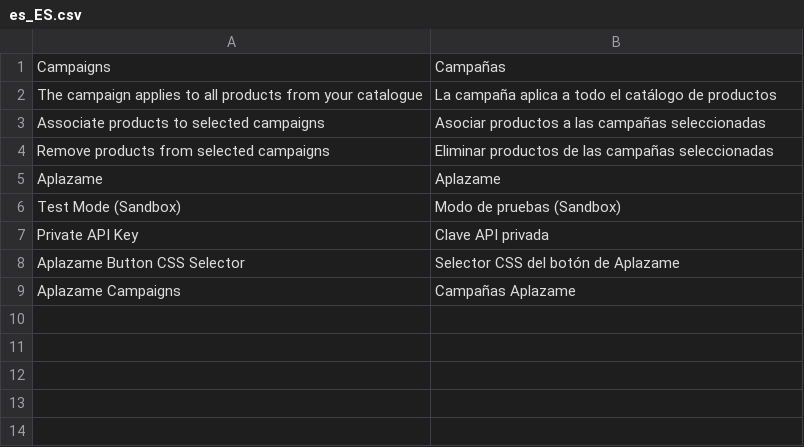
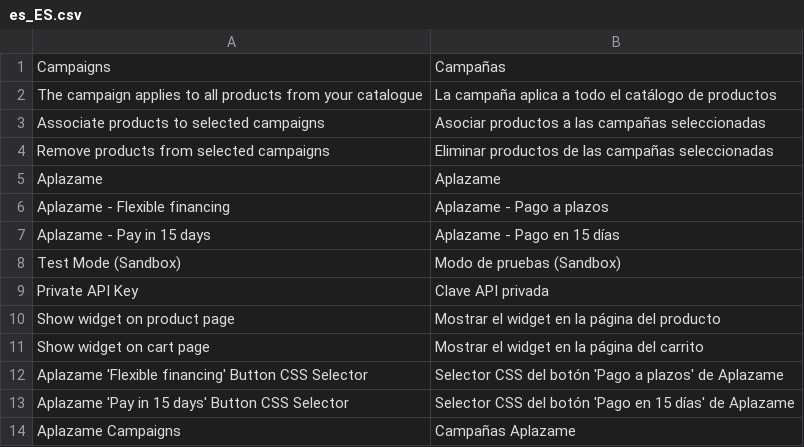
Before and after one commit to aplazame/magento2, a CSV file: src/i18n/es_ES.csv, drawn as a sheet; removed rows and columns are numbered as before the commit, all else as after; the diff names each change by its address in the sheet, - before the commit and + after, or states it on an @@ line.

```diff
--- a/src/i18n/es_ES.csv
+++ b/src/i18n/es_ES.csv
+row 6: Aplazame - Flexible financing | Aplazame - Pago a plazos
+row 7: Aplazame - Pay in 15 days | Aplazame - Pago en 15 días
-row 8: Aplazame Button CSS Selector | Selector CSS del botón de Aplazame
+row 10: Show widget on product page | Mostrar el widget en la página del producto
+row 11: Show widget on cart page | Mostrar el widget en la página del carrito
+row 12: Aplazame 'Flexible financing' Button CSS Selector | Selector CSS del botón 'Pago a plazos' de Aplazame
+row 13: Aplazame 'Pay in 15 days' Button CSS Selector | Selector CSS del botón 'Pago en 15 días' de Aplazame
```
Also changed, not shown: 21 other files.
